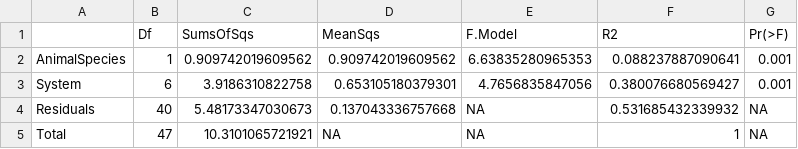
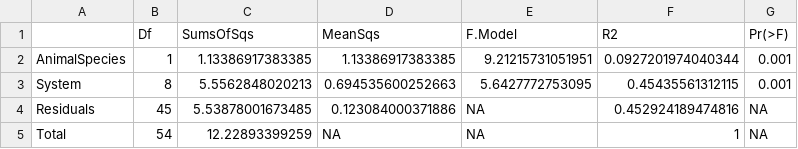
Before and after one commit to VictorHJD/ascaris-pig-microbiome, a CSV file: Tables/Q1_Adonis_Jejunum_Ascaris.csv, drawn as a sheet.

Commit message:
Update beta diversity figure for jejunum ascaris and enterotype

```diff
--- a/Tables/Q1_Adonis_Jejunum_Ascaris.csv
+++ b/Tables/Q1_Adonis_Jejunum_Ascaris.csv
@@ -1,5 +1,5 @@
 "","Df","SumsOfSqs","MeanSqs","F.Model","R2","Pr(>F)"
-"AnimalSpecies",1,0.909742019609562,0.909742019609562,6.63835280965353,0.088237887090641,0.001
-"System",6,3.9186310822758,0.653105180379301,4.7656835847056,0.380076680569427,0.001
-"Residuals",40,5.48173347030673,0.137043336757668,NA,0.531685432339932,NA
-"Total",47,10.3101065721921,NA,NA,1,NA
+"AnimalSpecies",1,1.13386917383385,1.13386917383385,9.21215731051951,0.0927201974040344,0.001
+"System",8,5.5562848020213,0.694535600252663,5.6427772753095,0.45435561312115,0.001
+"Residuals",45,5.53878001673485,0.123084000371886,NA,0.452924189474816,NA
+"Total",54,12.22893399259,NA,NA,1,NA
```
Also changed, not shown: Tables/Q1_Adonis_Jejunum_Ascaris_Enterotype.csv, 5 other files.
